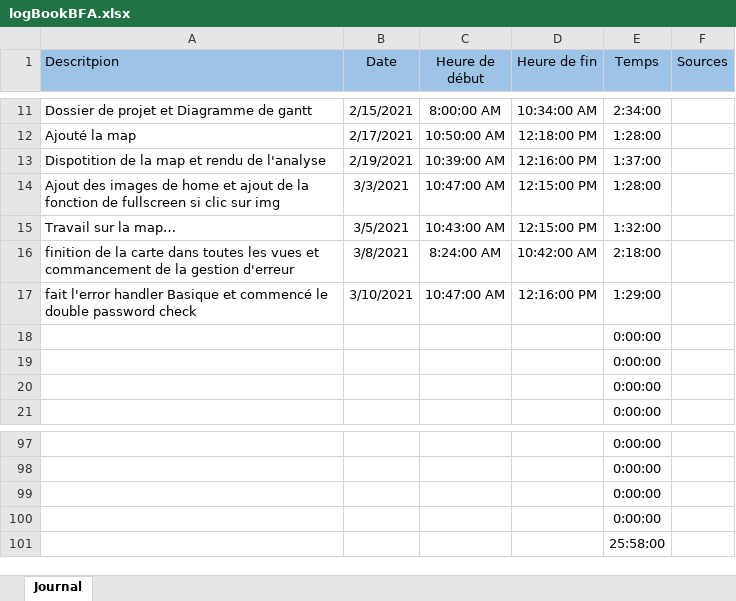
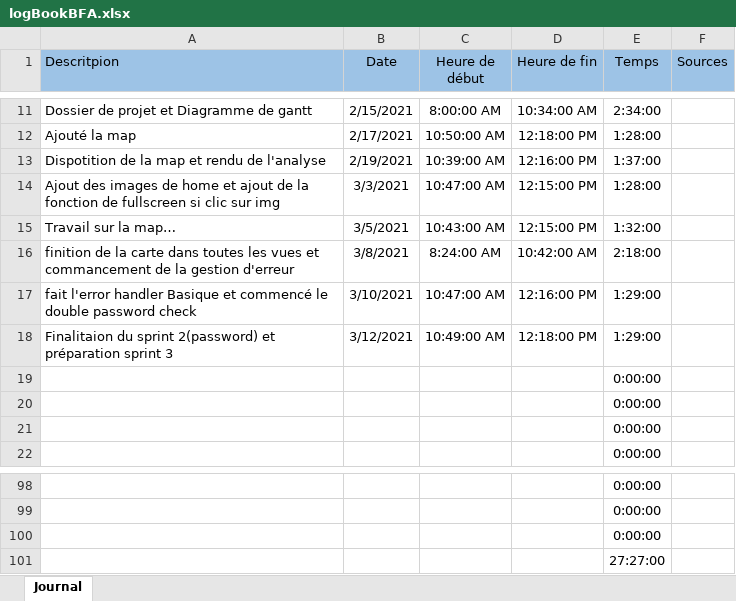
Before and after one commit to Mondotosz/Web-Observation, an Excel workbook: doc/logBook/logBookBFA.xlsx, sheet Journal, drawn as a sheet; only a part is shown, gaps mark what is left out; values as stored, in another font and other column widths than the file's, no borders; table styles not drawn; removed rows and columns are numbered as before the commit, all else as after; the diff names each change by its address in the sheet, - before the commit and + after, or states it on an @@ line.

Commit message:
Update logBookBFA.xlsx

```diff
--- a/doc/logBook/logBookBFA.xlsx (sheet Journal)
+++ b/doc/logBook/logBookBFA.xlsx (sheet Journal)
+row 18: Finalitaion du sprint 2(password) et préparation sprint 3 | 3/12/2021 | 10:49:00 AM | 12:18:00 PM | 1:29:00
-E101 (Temps): 0:00:00
+E101 (Temps): 27:27:00
-row 101:  |  |  |  | 25:58:00
```
